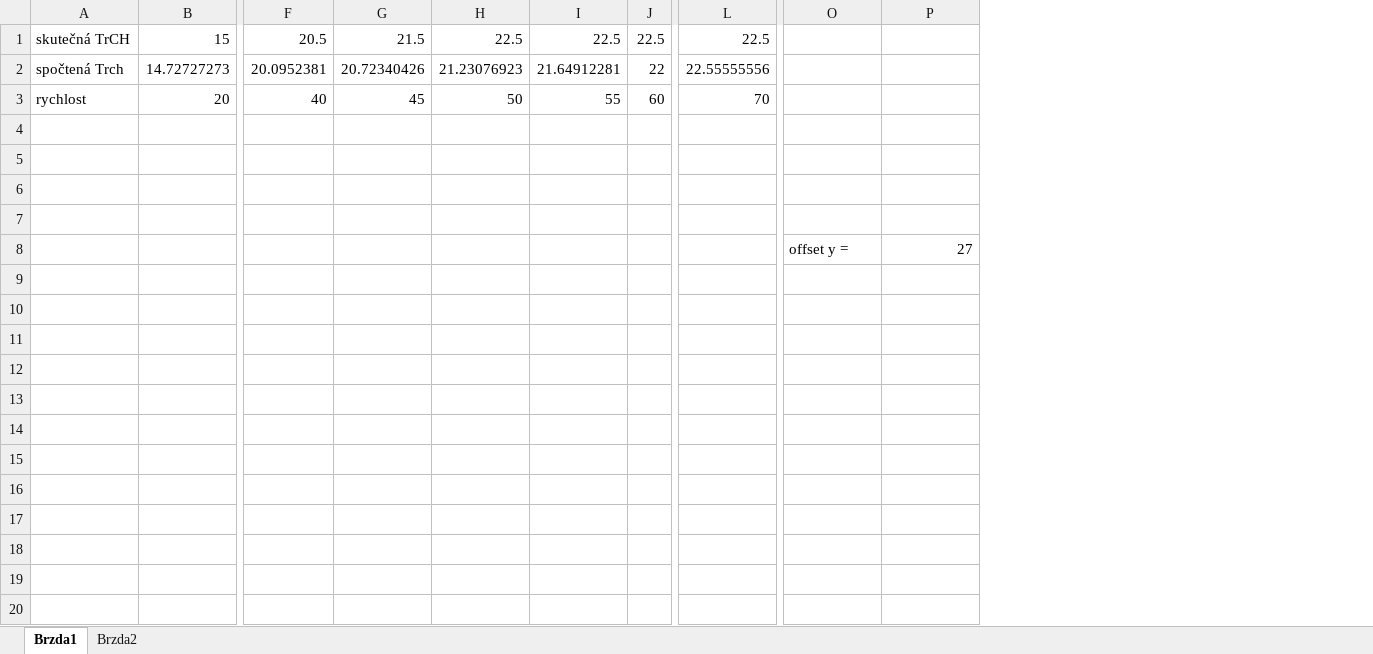
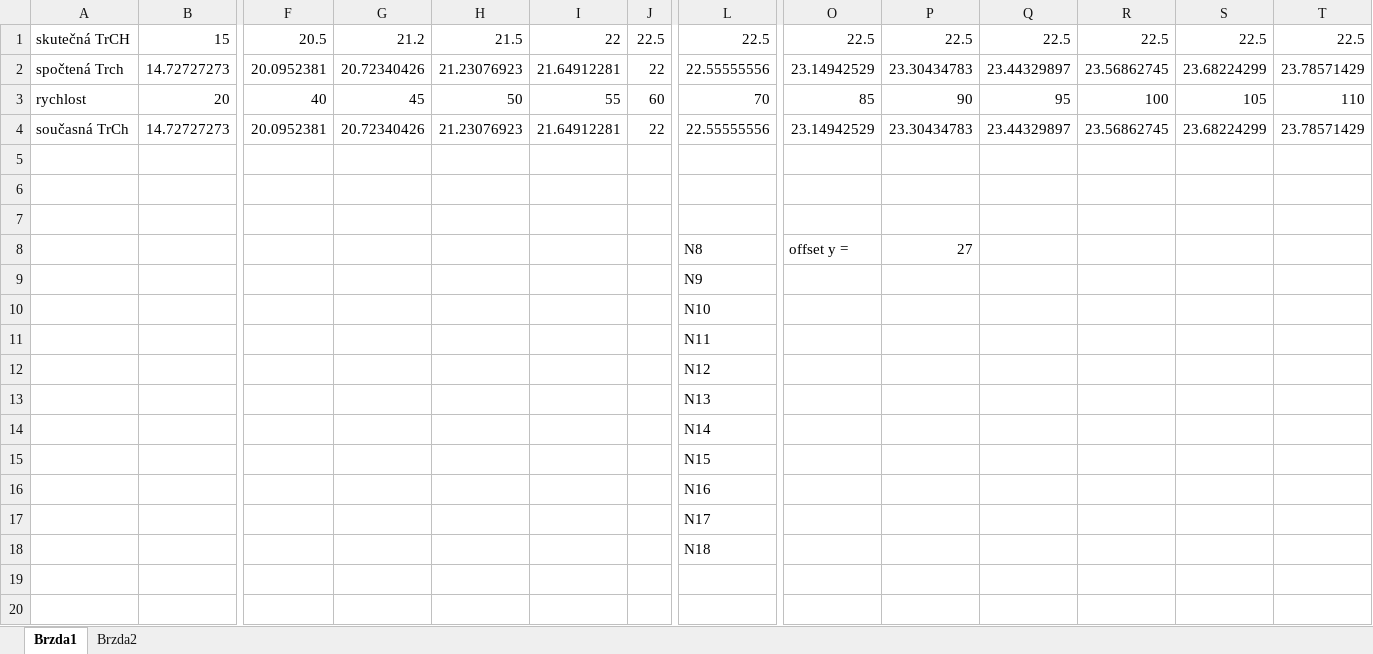
Before and after one commit to JachyHm/CD460, an Excel workbook: Source/Smejki/CD460pack01/RailVehicles/Electric/Common/Script/460_TCHedb.xlsx, sheet Brzda1, drawn as a sheet; only a part is shown, gaps mark what is left out; values as stored, in another font and other column widths than the file's, no borders; charts and pictures not drawn; removed rows and columns are numbered as before the commit, all else as after; rows hold the shown columns only; the diff names each change by its address in the sheet, - before the commit and + after, or states it on an @@ line.

```diff
--- a/Source/Smejki/CD460pack01/RailVehicles/Electric/Common/Script/460_TCHedb.xlsx (sheet Brzda1)
+++ b/Source/Smejki/CD460pack01/RailVehicles/Electric/Common/Script/460_TCHedb.xlsx (sheet Brzda1)
+column Q, rows 1-3: 22.5 | 23.44329897 | 95
+column R, rows 1-3: 22.5 | 23.56862745 | 100
+column S, rows 1-3: 22.5 | 23.68224299 | 105
+column T, rows 1-3: 22.5 | 23.78571429 | 110
-G1: 21.5
+G1: 21.2
-H1: 22.5
+H1: 21.5
-I1: 22.5
+I1: 22
-O1: (empty)
+O1: 22.5
-P1: (empty)
+P1: 22.5
-O2: (empty)
+O2: 23.14942529
-P2: (empty)
+P2: 23.30434783
-O3: (empty)
+O3: 85
-P3: (empty)
+P3: 90
+row 4: současná TrCh | 14.72727273 | 20.0952381 | 20.72340426 | 21.23076923 | 21.64912281 | 22 | 22.55555556 | 23.14942529 | 23.30434783 | 23.44329897 | 23.56862745 | 23.68224299 | 23.78571429
-row 7: (empty)
-L8: (empty)
+L8: N8
-L9: (empty)
+L9: N9
-L10: (empty)
+L10: N10
-L11: (empty)
+L11: N11
-L12: (empty)
+L12: N12
-L13: (empty)
+L13: N13
-L14: (empty)
+L14: N14
-L15: (empty)
+L15: N15
-L16: (empty)
+L16: N16
-L17: (empty)
+L17: N17
-L18: (empty)
+L18: N18
```
Also changed, not shown: sheet Brzda2, charts or pictures, 57 other files.
